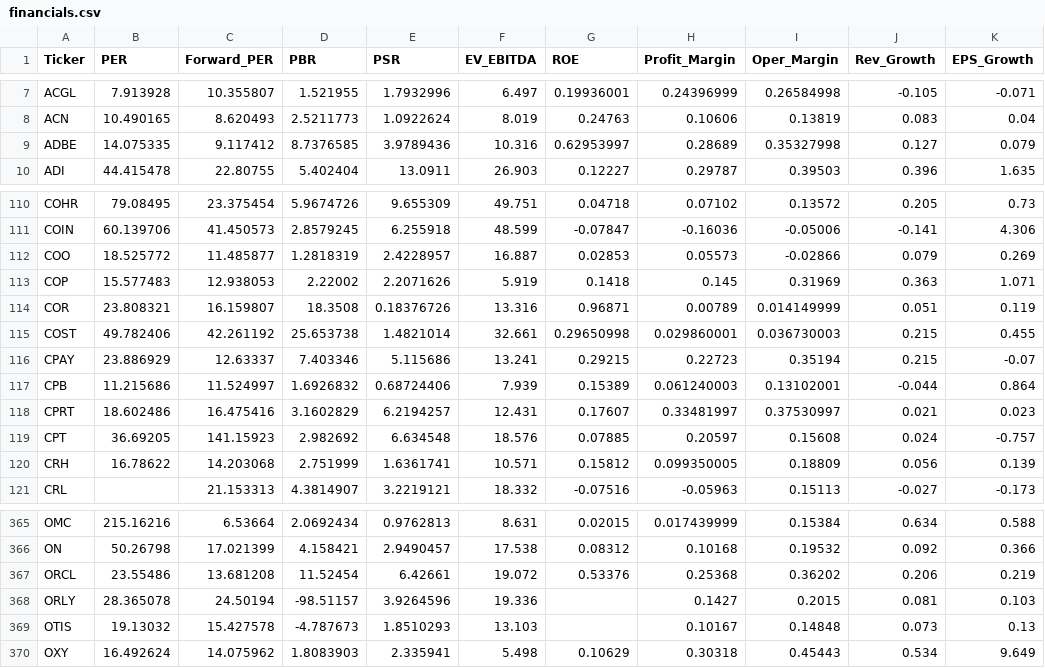
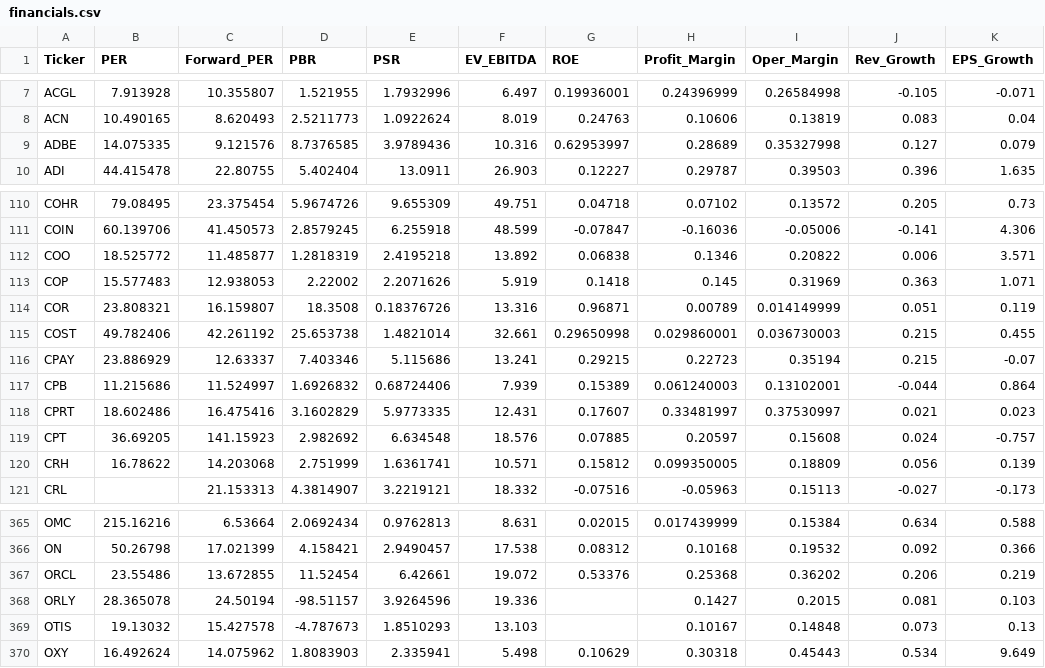
Before and after one commit to parksh9886/naspick, a CSV file: data/financials.csv, drawn as a sheet; only a part is shown, gaps mark what is left out; the diff names each change by its address in the sheet, - before the commit and + after, or states it on an @@ line.

```diff
--- a/data/financials.csv
+++ b/data/financials.csv
-C9 (Forward_PER): 9.117412
+C9 (Forward_PER): 9.121576
-E112 (PSR): 2.4228957
+E112 (PSR): 2.4195218
-F112 (EV_EBITDA): 16.887
+F112 (EV_EBITDA): 13.892
-G112 (ROE): 0.02853
+G112 (ROE): 0.06838
-H112 (Profit_Margin): 0.05573
+H112 (Profit_Margin): 0.1346
-I112 (Oper_Margin): -0.02866
+I112 (Oper_Margin): 0.20822
-J112 (Rev_Growth): 0.079
+J112 (Rev_Growth): 0.006
-K112 (EPS_Growth): 0.269
+K112 (EPS_Growth): 3.571
-E118 (PSR): 6.2194257
+E118 (PSR): 5.9773335
-C367 (Forward_PER): 13.681208
+C367 (Forward_PER): 13.672855
```
Also changed, not shown: 5 other files.
